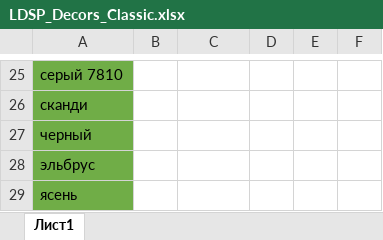
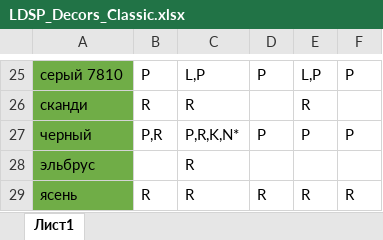
Before and after one commit to makshsn/lamarty_ldsp, an Excel workbook: src/price/LDSP_Decors_Classic.xlsx, sheet Лист1, drawn as a sheet; only a part is shown, gaps mark what is left out; values as stored, in another font and other column widths than the file's, no borders; the diff covers the shown part only; the diff names each change by its address in the sheet, - before the commit and + after, or states it on an @@ line.

```diff
--- a/src/price/LDSP_Decors_Classic.xlsx (sheet Лист1)
+++ b/src/price/LDSP_Decors_Classic.xlsx (sheet Лист1)
-B25: (empty)
+B25: P
-C25: (empty)
+C25: L,P
-D25: (empty)
+D25: P
-E25: (empty)
+E25: L,P
-F25: (empty)
+F25: P
-B26: (empty)
+B26: R
-C26: (empty)
+C26: R
-E26: (empty)
+E26: R
-B27: (empty)
+B27: P,R
-C27: (empty)
+C27: P,R,K,N*
-D27: (empty)
+D27: P
-E27: (empty)
+E27: P
-F27: (empty)
+F27: P
-C28:C29: (empty)
+C28:C29: R
-B29: (empty)
+B29: R
-D29: (empty)
+D29: R
-E29: (empty)
+E29: R
-F29: (empty)
+F29: R
```
Also changed, not shown: 79 edited cells elsewhere in this sheet, src/price/LDSP_Decors_Lux.xlsx, src/price/LDSP_Decors_Premium.xlsx, 37 other files.
